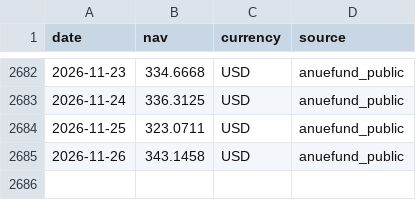
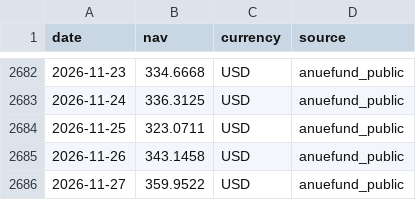
Before and after one commit to onecool-tw/OnecoolOS, a CSV file: data/market/fund_nav/history/B23554.csv, drawn as a sheet; only a part is shown, gaps mark what is left out; the diff names each change by its address in the sheet, - before the commit and + after, or states it on an @@ line.

```diff
--- a/data/market/fund_nav/history/B23554.csv
+++ b/data/market/fund_nav/history/B23554.csv
+row 2686: 2026-11-27 | 359.9522 | USD | anuefund_public
```
Also changed, not shown: data/market/fund_nav/history/B09007.csv, data/market/fund_nav/history/B15080.csv, 3 other files.
